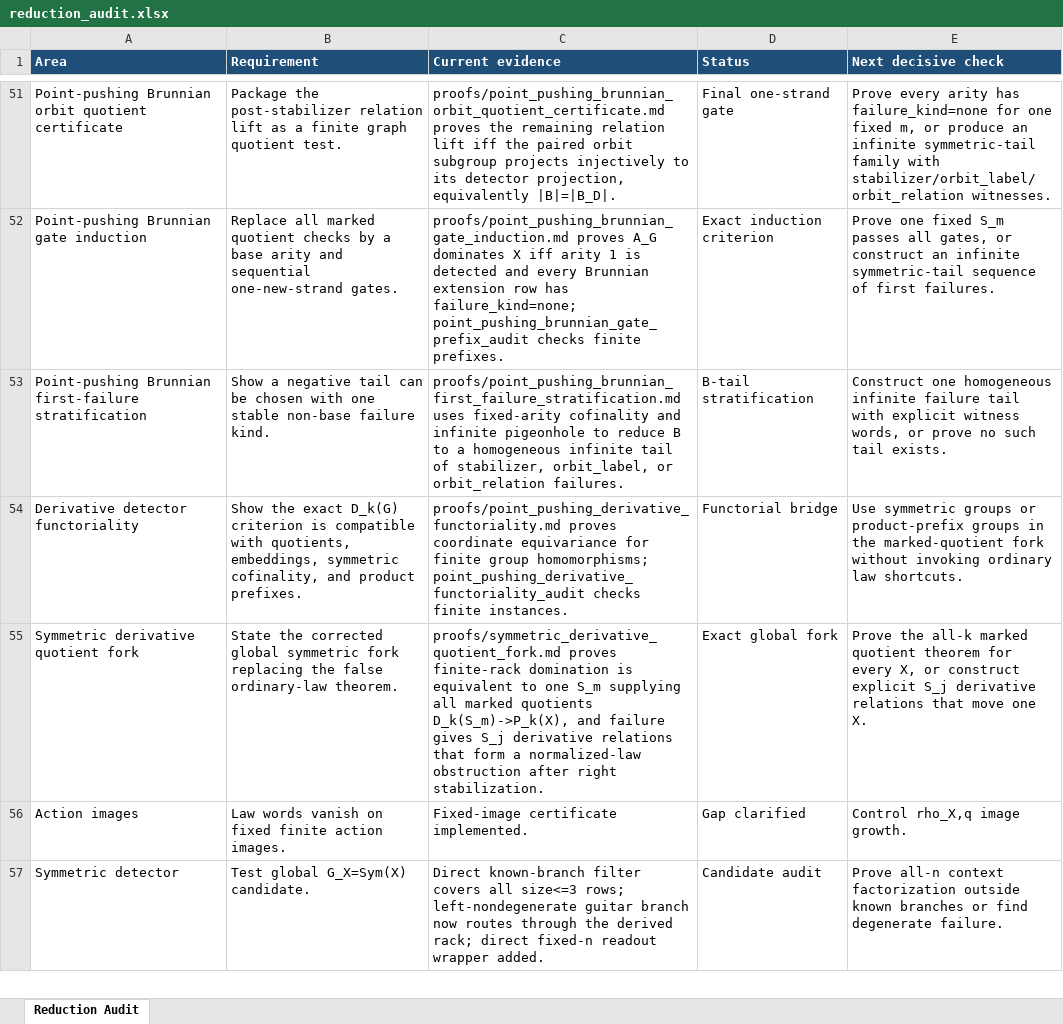
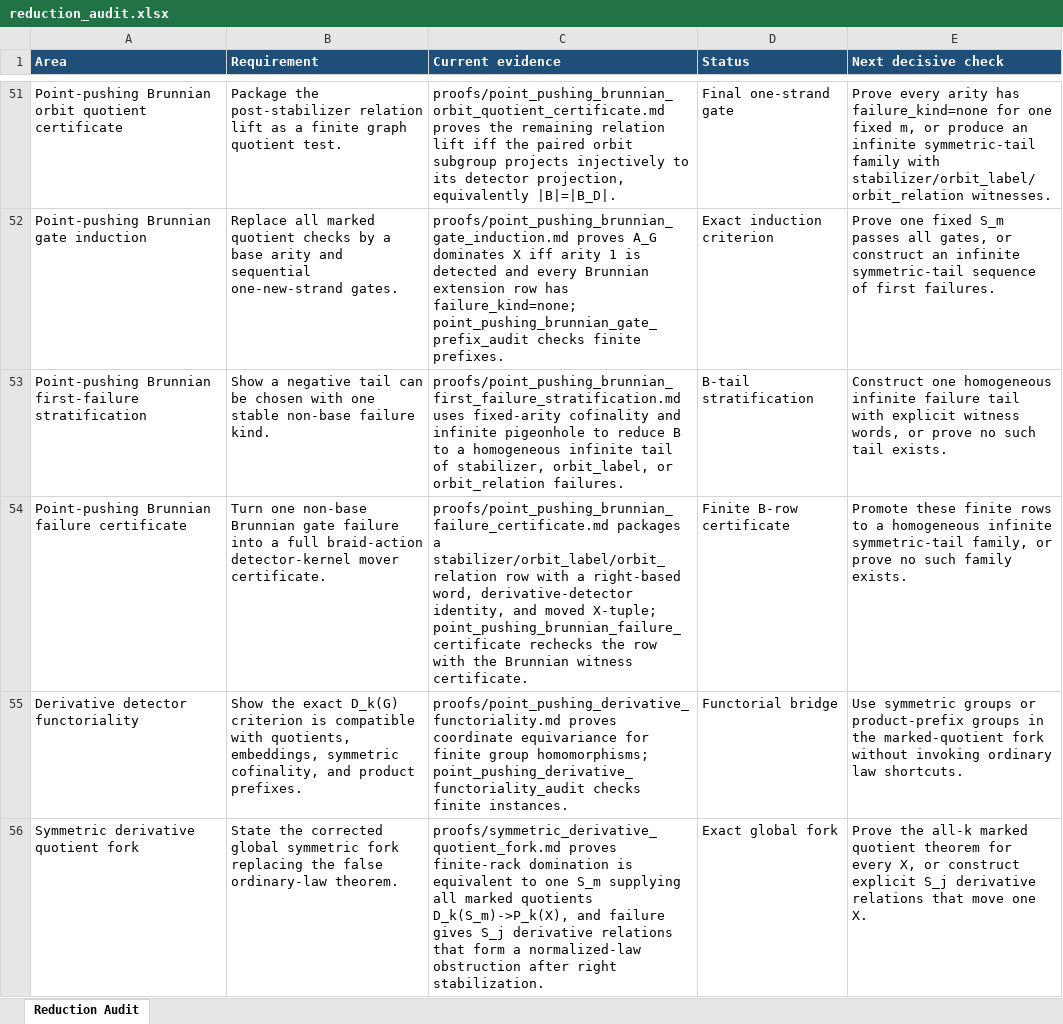
Before and after one commit to alexrudimer-boop/sawin, an Excel workbook: tables/reduction_audit.xlsx, sheet Reduction Audit, drawn as a sheet; only a part is shown, gaps mark what is left out; the shorter side is filled out with more unchanged rows; values as stored, in another font and other column widths than the file's, no borders; conditional formats not drawn; the diff names each change by its address in the sheet, - before the commit and + after, or states it on an @@ line.

Commit message:
Record point-pushing Brunnian failure certificate

```diff
--- a/tables/reduction_audit.xlsx (sheet Reduction Audit)
+++ b/tables/reduction_audit.xlsx (sheet Reduction Audit)
+row 54: Point-pushing Brunnian failure certificate | Turn one non-base Brunnian gate failure into a full braid-action detector-kernel mover certificate. | proofs/point_pushing_brunnian_failure_certificate.md packages a stabilizer/orbit_label/orbit_relation row with a right-based word, derivative-detector identity, and moved X-tuple; point_pushing_brunnian_failure_certificate rechecks the row with the Brunnian witness certificate. | Finite B-row certificate | Promote these finite rows to a homogeneous infinite symmetric-tail family, or prove no such family exists.
```
Also changed, not shown: 8 other files.
